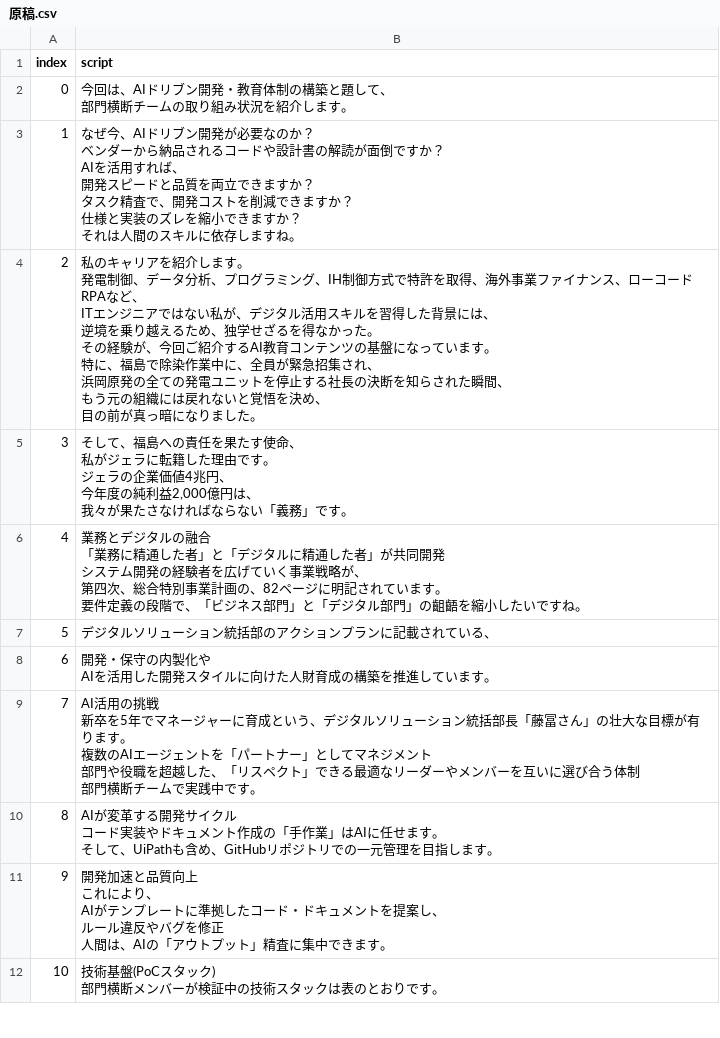
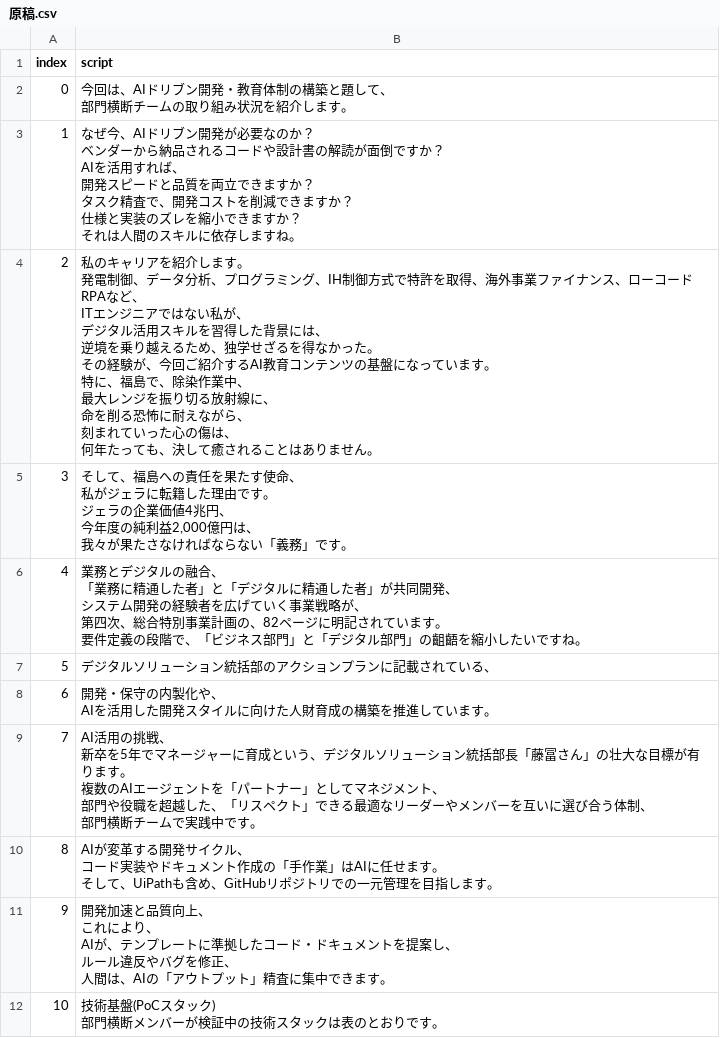
Before and after one commit to J1921604/Slide-MyVoice-Maker, a CSV file: input/原稿.csv, drawn as a sheet; only a part is shown; the diff covers the shown part only.

```diff
--- a/input/原稿.csv
+++ b/input/原稿.csv
@@ -10,11 +10,13 @@ AIを活用すれば、
 それは人間のスキルに依存しますね。"
-2,"私のキャリアを紹介します。
-発電制御、データ分析、プログラミング、IH制御方式で特許を取得、海外事業ファイナンス、ローコードRPAなど、
-ITエンジニアではない私が、デジタル活用スキルを習得した背景には、
-逆境を乗り越えるため、独学せざるを得なかった。
-その経験が、今回ご紹介するAI教育コンテンツの基盤になっています。
-特に、福島で除染作業中に、全員が緊急招集され、
-浜岡原発の全ての発電ユニットを停止する社長の決断を知らされた瞬間、
-もう元の組織には戻れないと覚悟を決め、
-目の前が真っ暗になりました。"
+2,"私のキャリアを紹介します。
+発電制御、データ分析、プログラミング、IH制御方式で特許を取得、海外事業ファイナンス、ローコードRPAなど、
+ITエンジニアではない私が、
+デジタル活用スキルを習得した背景には、
+逆境を乗り越えるため、独学せざるを得なかった。
+その経験が、今回ご紹介するAI教育コンテンツの基盤になっています。
+特に、福島で、除染作業中、
+最大レンジを振り切る放射線に、
+命を削る恐怖に耐えながら、
+刻まれていった心の傷は、
+何年たっても、決して癒されることはありません。"
 3,"そして、福島への責任を果たす使命、
@@ -24,6 +26,6 @@ ITエンジニアではない私が、デジタル活用スキルを習得した
 我々が果たさなければならない「義務」です。"
-4,"業務とデジタルの融合
-「業務に精通した者」と「デジタルに精通した者」が共同開発
-システム開発の経験者を広げていく事業戦略が、
-第四次、総合特別事業計画の、82ページに明記されています。
-要件定義の段階で、「ビジネス部門」と「デジタル部門」の齟齬を縮小したいですね。"
+4,"業務とデジタルの融合、
+「業務に精通した者」と「デジタルに精通した者」が共同開発、
+システム開発の経験者を広げていく事業戦略が、
+第四次、総合特別事業計画の、82ページに明記されています。
+要件定義の段階で、「ビジネス部門」と「デジタル部門」の齟齬を縮小したいですね。"
@@ -31,16 +33,16 @@ ITエンジニアではない私が、デジタル活用スキルを習得した
-6,"開発・保守の内製化や
-AIを活用した開発スタイルに向けた人財育成の構築を推進しています。"
-7,"AI活用の挑戦
-新卒を5年でマネージャーに育成という、デジタルソリューション統括部長「藤冨さん」の壮大な目標が有ります。
-複数のAIエージェントを「パートナー」としてマネジメント
-部門や役職を超越した、「リスペクト」できる最適なリーダーやメンバーを互いに選び合う体制
-部門横断チームで実践中です。"
-8,"AIが変革する開発サイクル
-コード実装やドキュメント作成の「手作業」はAIに任せます。
-そして、UiPathも含め、GitHubリポジトリでの一元管理を目指します。"
-9,"開発加速と品質向上
-これにより、
-AIがテンプレートに準拠したコード・ドキュメントを提案し、
-ルール違反やバグを修正
-人間は、AIの「アウトプット」精査に集中できます。"
+6,"開発・保守の内製化や、
+AIを活用した開発スタイルに向けた人財育成の構築を推進しています。"
+7,"AI活用の挑戦、
+新卒を5年でマネージャーに育成という、デジタルソリューション統括部長「藤冨さん」の壮大な目標が有ります。
+複数のAIエージェントを「パートナー」としてマネジメント、
+部門や役職を超越した、「リスペクト」できる最適なリーダーやメンバーを互いに選び合う体制、
+部門横断チームで実践中です。"
+8,"AIが変革する開発サイクル、
+コード実装やドキュメント作成の「手作業」はAIに任せます。
+そして、UiPathも含め、GitHubリポジトリでの一元管理を目指します。"
+9,"開発加速と品質向上、
+これにより、
+AIが、テンプレートに準拠したコード・ドキュメントを提案し、
+ルール違反やバグを修正、
+人間は、AIの「アウトプット」精査に集中できます。"
 10,"技術基盤(PoCスタック)
```
Also changed, not shown: 7 edited cells elsewhere in this file, 28 other files.
